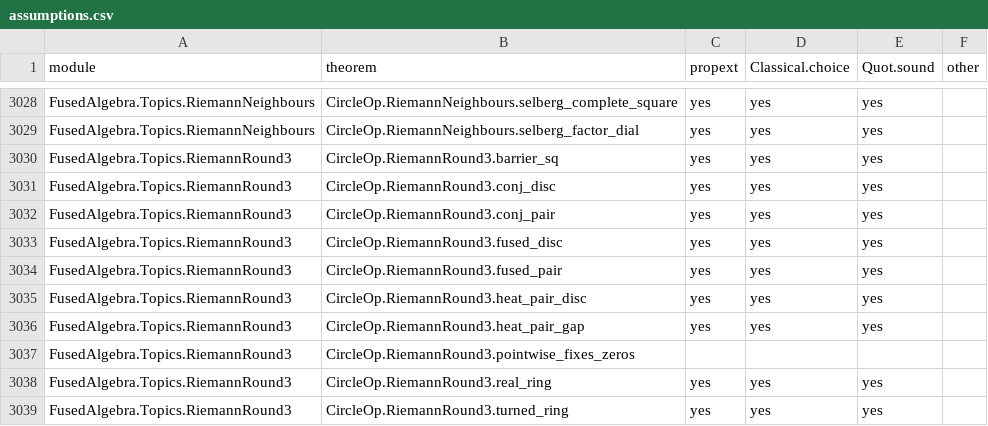
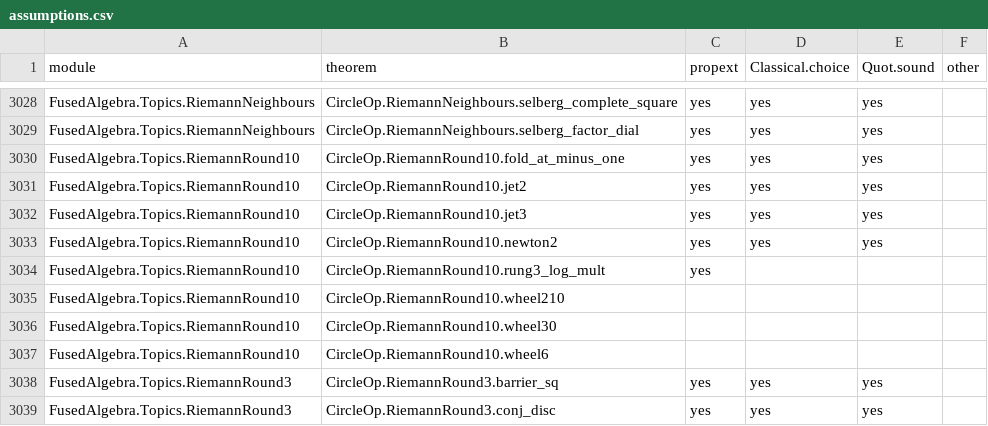
Before and after one commit to BrennanRPope/fused-hyperoperation-algebra, a CSV file: assumptions.csv, drawn as a sheet; only a part is shown, gaps mark what is left out; the shorter side is filled out with more unchanged rows; the diff names each change by its address in the sheet, - before the commit and + after, or states it on an @@ line.

```diff
--- a/assumptions.csv
+++ b/assumptions.csv
+row 3030: FusedAlgebra.Topics.RiemannRound10 | CircleOp.RiemannRound10.fold_at_minus_one | yes | yes | yes
+row 3031: FusedAlgebra.Topics.RiemannRound10 | CircleOp.RiemannRound10.jet2 | yes | yes | yes
+row 3032: FusedAlgebra.Topics.RiemannRound10 | CircleOp.RiemannRound10.jet3 | yes | yes | yes
+row 3033: FusedAlgebra.Topics.RiemannRound10 | CircleOp.RiemannRound10.newton2 | yes | yes | yes
+row 3034: FusedAlgebra.Topics.RiemannRound10 | CircleOp.RiemannRound10.rung3_log_mult | yes
+row 3035: FusedAlgebra.Topics.RiemannRound10 | CircleOp.RiemannRound10.wheel210
+row 3036: FusedAlgebra.Topics.RiemannRound10 | CircleOp.RiemannRound10.wheel30
+row 3037: FusedAlgebra.Topics.RiemannRound10 | CircleOp.RiemannRound10.wheel6
```
Also changed, not shown: lean-library/theorems.tsv, 31 other files.
